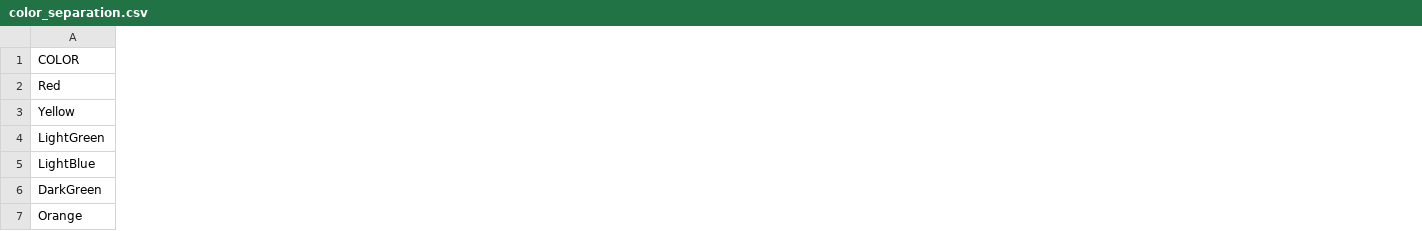
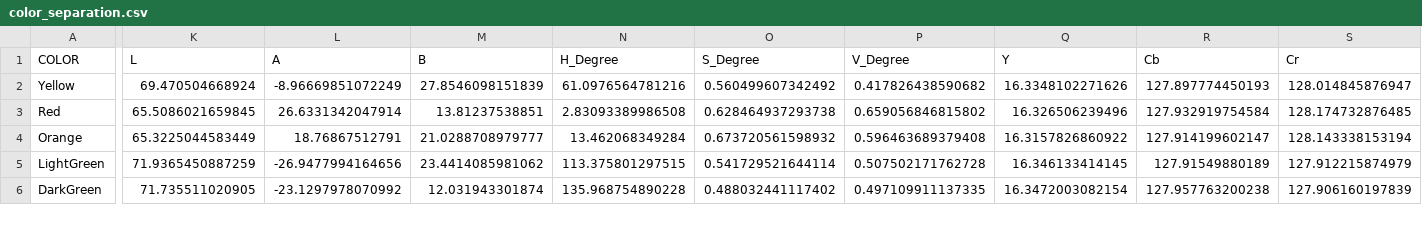
Before and after one commit to herleraja/WiCoSens, a CSV file: MLDataClassifiers/resources/color_separation.csv, drawn as a sheet; only a part is shown, gaps mark what is left out; removed rows and columns are numbered as before the commit, all else as after; rows hold the shown columns only; the diff covers the shown part only; the diff names each change by its address in the sheet, - before the commit and + after, or states it on an @@ line.

Commit message:
color space comparison data recording file update

```diff
--- a/MLDataClassifiers/resources/color_separation.csv
+++ b/MLDataClassifiers/resources/color_separation.csv
+column K (L), row 2: 69.470504668924; rows 5-6: 71.9365450887259 | 71.735511020905
+column L (A), row 2: -8.96669851072249; rows 5-6: -26.9477994164656 | -23.1297978070992
+column M (B), row 2: 27.8546098151839; rows 5-6: 23.4414085981062 | 12.031943301874
+column N (H_Degree), row 2: 61.0976564781216; rows 5-6: 113.375801297515 | 135.968754890228
+column O (S_Degree), row 2: 0.560499607342492; rows 5-6: 0.541729521644114 | 0.488032441117402
+column P (V_Degree), row 2: 0.417826438590682; rows 5-6: 0.507502171762728 | 0.497109911137335
+column Q (Y), row 2: 16.3348102271626; rows 5-6: 16.346133414145 | 16.3472003082154
+column R (Cb), row 2: 127.897774450193; rows 5-6: 127.91549880189 | 127.957763200238
+column S (Cr), row 2: 128.014845876947; rows 5-6: 127.912215874979 | 127.906160197839
-row 2: Red
+row 3: Red | 65.5086021659845 | 26.6331342047914 | 13.81237538851 | 2.83093389986508 | 0.628464937293738 | 0.659056846815802 | 16.326506239496 | 127.932919754584 | 128.174732876485
+row 4: Orange | 65.3225044583449 | 18.76867512791 | 21.0288708979777 | 13.462068349284 | 0.673720561598932 | 0.596463689379408 | 16.3157826860922 | 127.914199602147 | 128.143338153194
-row 5: LightBlue
-row 7: Orange
```
Also changed, not shown: 1 added row and 30 edited cells elsewhere in this file, 5 other files.
